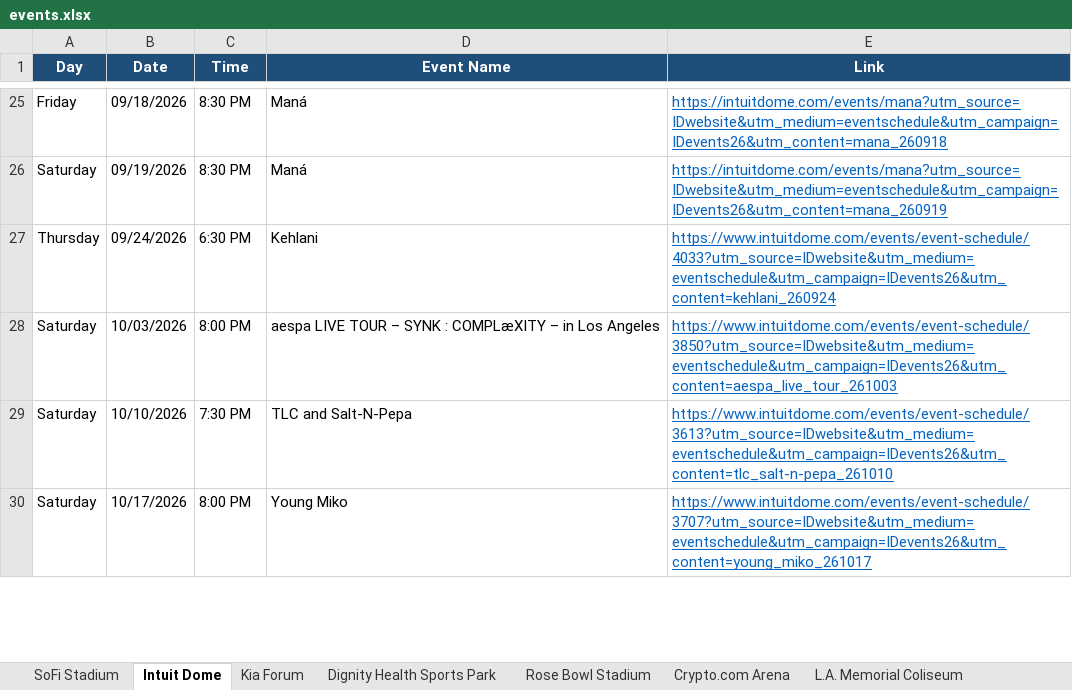
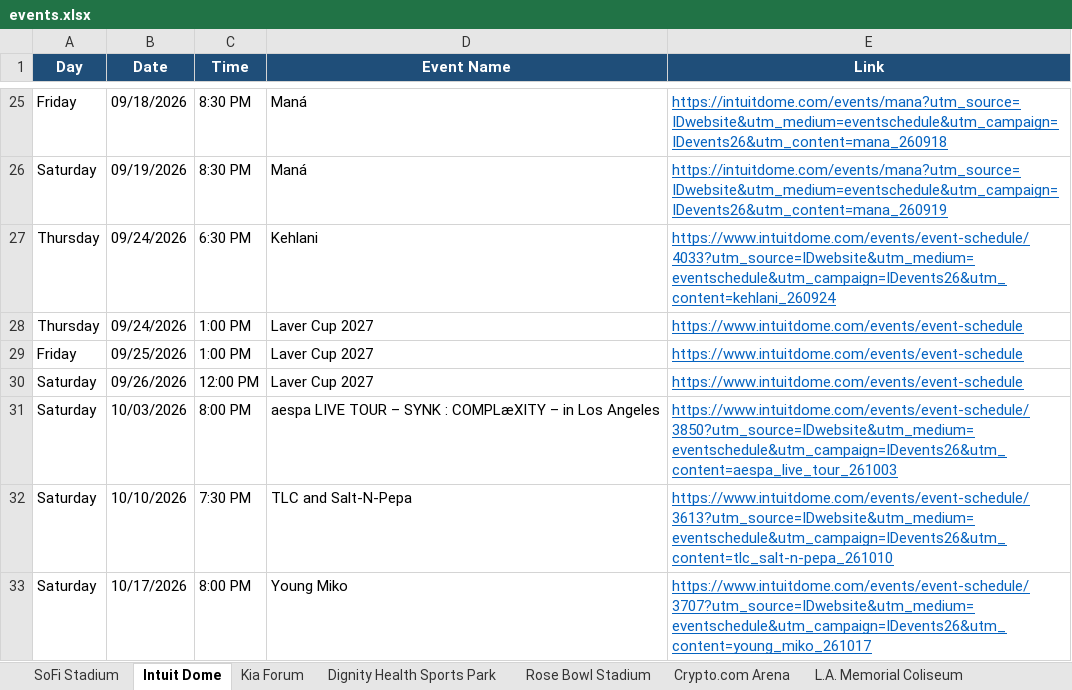
Before and after one commit to hannahlee-vzw/southern_california_events, an Excel workbook: docs/events.xlsx, sheet Intuit Dome, drawn as a sheet; only a part is shown, gaps mark what is left out; values as stored, in another font and other column widths than the file's, no borders; the diff names each change by its address in the sheet, - before the commit and + after, or states it on an @@ line.

```diff
--- a/docs/events.xlsx (sheet Intuit Dome)
+++ b/docs/events.xlsx (sheet Intuit Dome)
+row 28: Thursday | 09/24/2026 | 1:00 PM | Laver Cup 2027 | https://www.intuitdome.com/events/event-schedule
+row 29: Friday | 09/25/2026 | 1:00 PM | Laver Cup 2027 | https://www.intuitdome.com/events/event-schedule
+row 30: Saturday | 09/26/2026 | 12:00 PM | Laver Cup 2027 | https://www.intuitdome.com/events/event-schedule
```
Also changed, not shown: sheet Past Events, sheet LA Convention Center, sheet Dodger Stadium, 3 other files.
